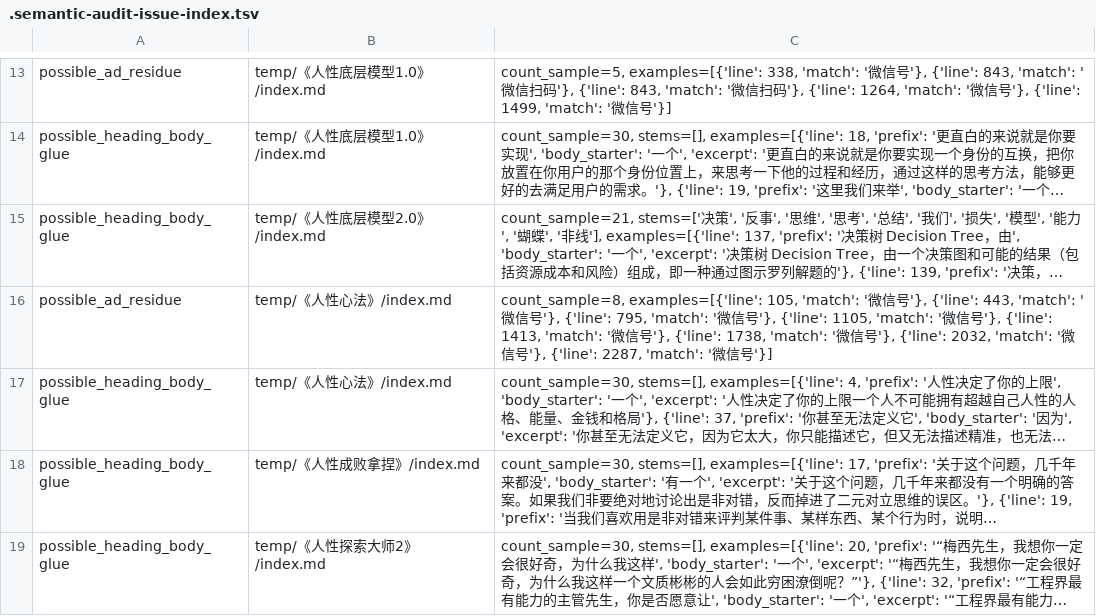
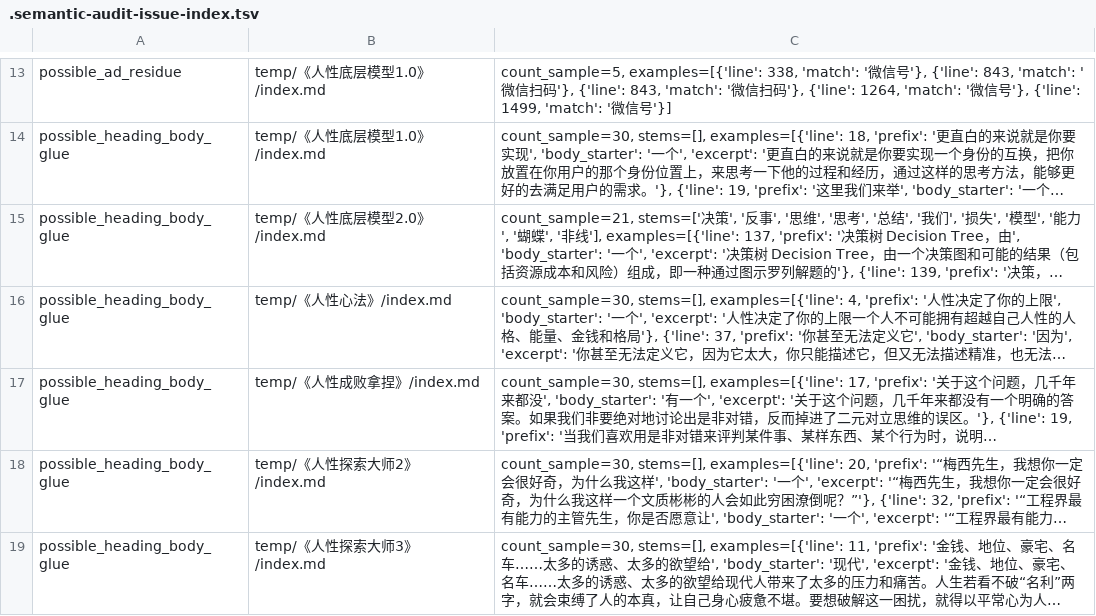
Before and after one commit to shopable-ai/VizTell, a TSV file: temp/.semantic-audit-issue-index.tsv, drawn as a sheet; only a part is shown, gaps mark what is left out; the shorter side is filled out with more unchanged rows; long unchanged cells end in …; the diff names each change by its address in the sheet, - before the commit and + after, or states it on an @@ line.

```diff
--- a/temp/.semantic-audit-issue-index.tsv
+++ b/temp/.semantic-audit-issue-index.tsv
-row 16: possible_ad_residue | temp/《人性心法》/index.md | count_sample=8, examples=[{'line': 105, 'match': '微信号'}, {'line': 443, 'match': '微信号'}, {'line': 795, 'match': '微信号'}, {'line': 1105, 'match': '微信号'}, {'line': 1413, 'match': '微信号'}, {'line': 1738, 'match': '微信号'}, {'line': 2032, 'match': '微信号'}, {'line': 2287, 'match': '微信号'}]
```
Also changed, not shown: 7 other files.
